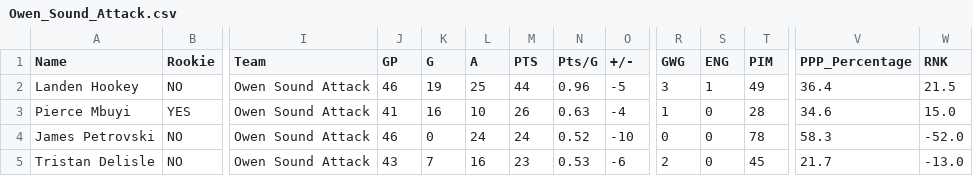
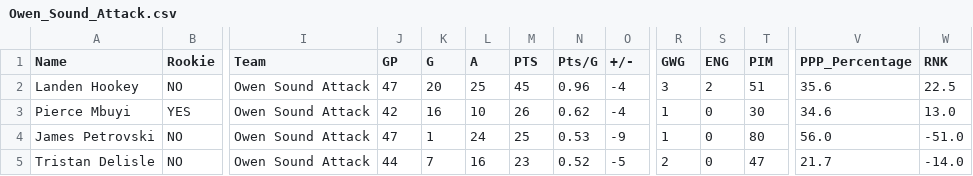
Before and after one commit to NoahCornish/OHL_python, a CSV file: OHL_STATS/Owen_Sound_Attack.csv, drawn as a sheet; only a part is shown, gaps mark what is left out; the diff covers the shown part only; the diff names each change by its address in the sheet, - before the commit and + after, or states it on an @@ line.

```diff
--- a/OHL_STATS/Owen_Sound_Attack.csv
+++ b/OHL_STATS/Owen_Sound_Attack.csv
-J2 (GP): 46
+J2 (GP): 47
-K2 (G): 19
+K2 (G): 20
-M2 (PTS): 44
+M2 (PTS): 45
-O2 (+/-): -5
+O2 (+/-): -4
-S2 (ENG): 1
+S2 (ENG): 2
-T2 (PIM): 49
+T2 (PIM): 51
-V2 (PPP_Percentage): 36.4
+V2 (PPP_Percentage): 35.6
-W2 (RNK): 21.5
+W2 (RNK): 22.5
-J3 (GP): 41
+J3 (GP): 42
-N3 (Pts/G): 0.63
+N3 (Pts/G): 0.62
-T3 (PIM): 28
+T3 (PIM): 30
-W3 (RNK): 15.0
+W3 (RNK): 13.0
-J4 (GP): 46
+J4 (GP): 47
-K4 (G): 0
+K4 (G): 1
-M4 (PTS): 24
+M4 (PTS): 25
-N4 (Pts/G): 0.52
+N4 (Pts/G): 0.53
-O4 (+/-): -10
+O4 (+/-): -9
-R4 (GWG): 0
+R4 (GWG): 1
-T4 (PIM): 78
+T4 (PIM): 80
-V4 (PPP_Percentage): 58.3
+V4 (PPP_Percentage): 56.0
-W4 (RNK): -52.0
+W4 (RNK): -51.0
-J5 (GP): 43
+J5 (GP): 44
-N5 (Pts/G): 0.53
+N5 (Pts/G): 0.52
-O5 (+/-): -6
+O5 (+/-): -5
-T5 (PIM): 45
+T5 (PIM): 47
-W5 (RNK): -13.0
+W5 (RNK): -14.0
```
Also changed, not shown: 2 added rows, 1 removed row and 51 edited cells elsewhere in this file, OHL_STATS/Flint_Firebirds.csv, OHL_STATS/Kitchener_Rangers.csv, 10 other files.
